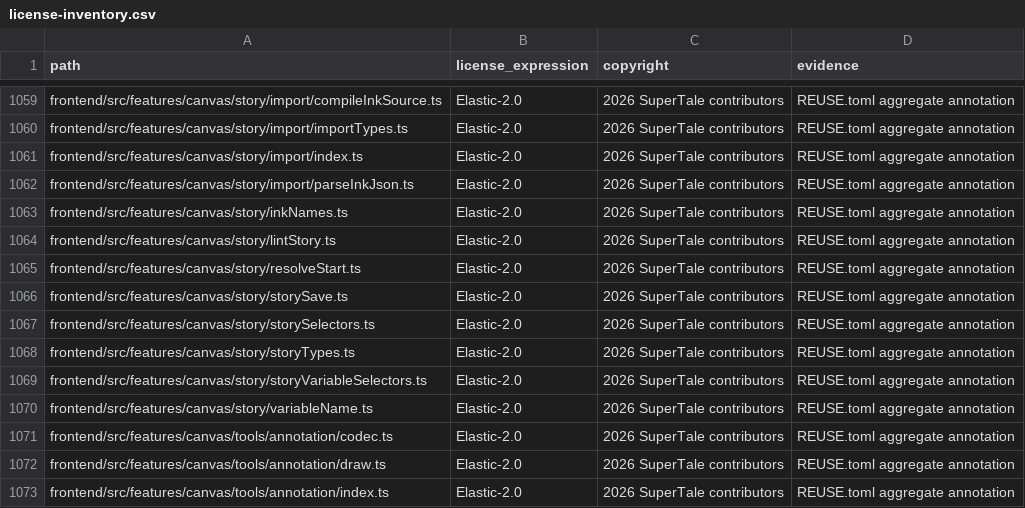
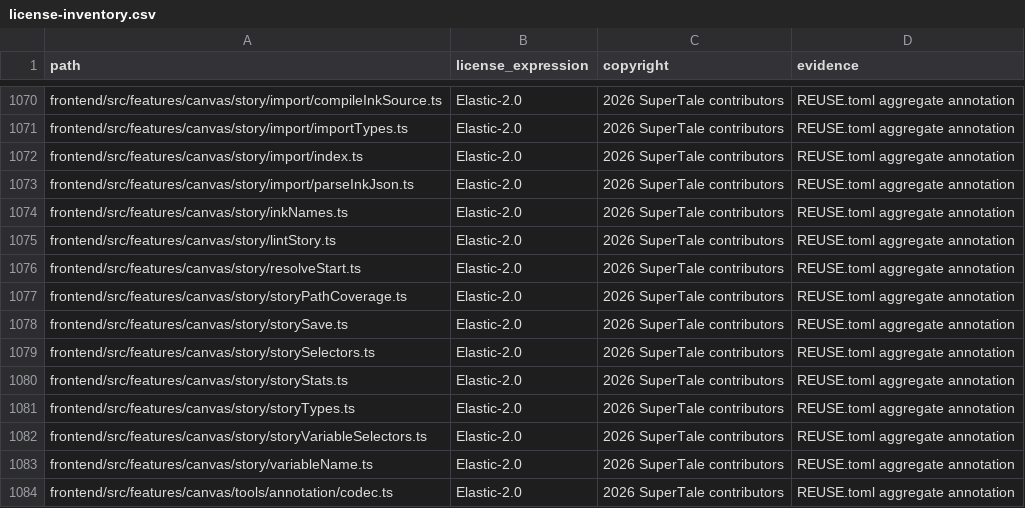
Before and after one commit to dramaclaw/dramaclaw, a CSV file: license-inventory.csv, drawn as a sheet; only a part is shown, gaps mark what is left out; the shorter side is filled out with more unchanged rows; the diff covers the shown part only; the diff names each change by its address in the sheet, - before the commit and + after, or states it on an @@ line.

Commit message:
chore(compliance): 补登记 FMV 分支 13 个文件到 license-inventory
feat/canvas-fmv 上 P1 系列提交新增的文件从未进 license-inventory.csv,
deps 关卡的棘轮测试 test_p0b_compliance_generator 因此挂掉:
StoryPathMap / StoryStatsPanel / useChoicePointMachine / storyStats /
storyPathCoverage 及其测试,加 docs/zh/fmv-competitive-research.md。

本地 `uv run pytest tests/test_p0b_compliance_generator.py` 15 passed。

Signed-off-by: wen xin <1464521427@qq.com>

```diff
--- a/license-inventory.csv
+++ b/license-inventory.csv
+row 1077: frontend/src/features/canvas/story/storyPathCoverage.ts | Elastic-2.0 | 2026 SuperTale contributors | REUSE.toml aggregate annotation
+row 1080: frontend/src/features/canvas/story/storyStats.ts | Elastic-2.0 | 2026 SuperTale contributors | REUSE.toml aggregate annotation
```
Also changed, not shown: 11 added rows elsewhere in this file.
